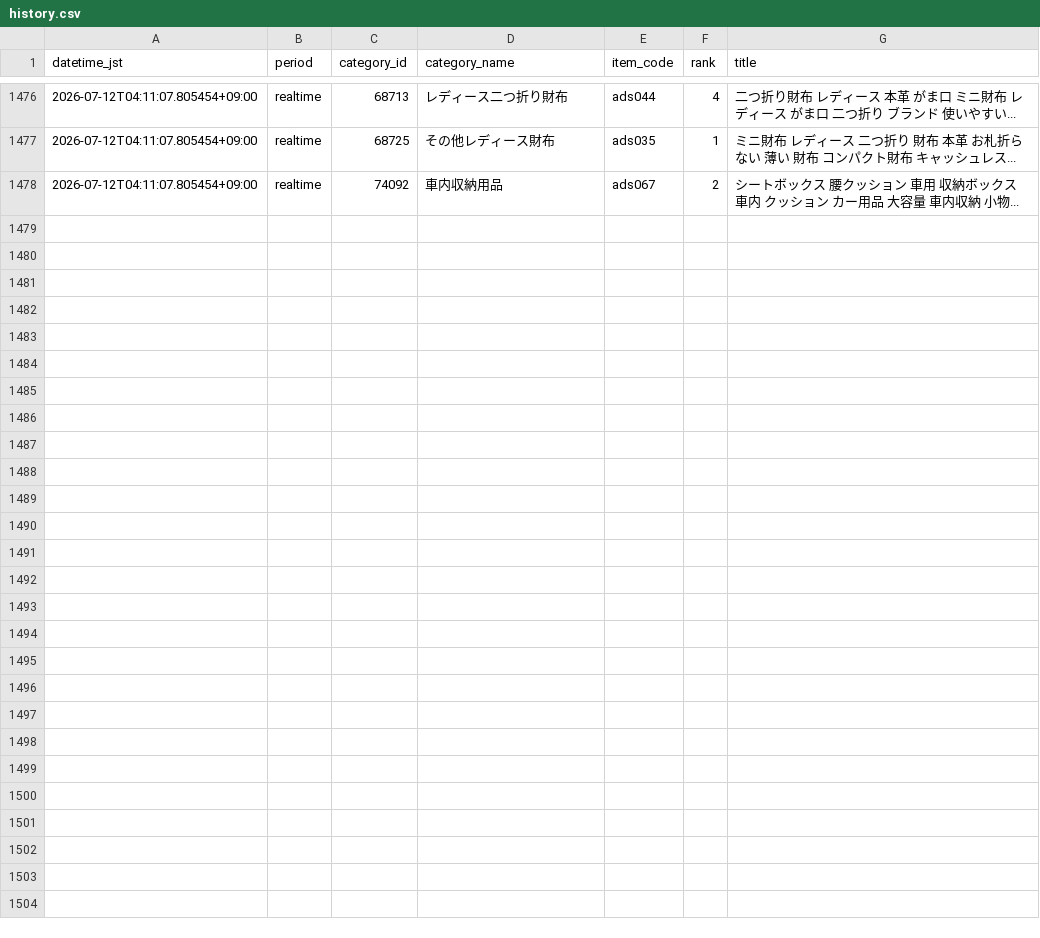
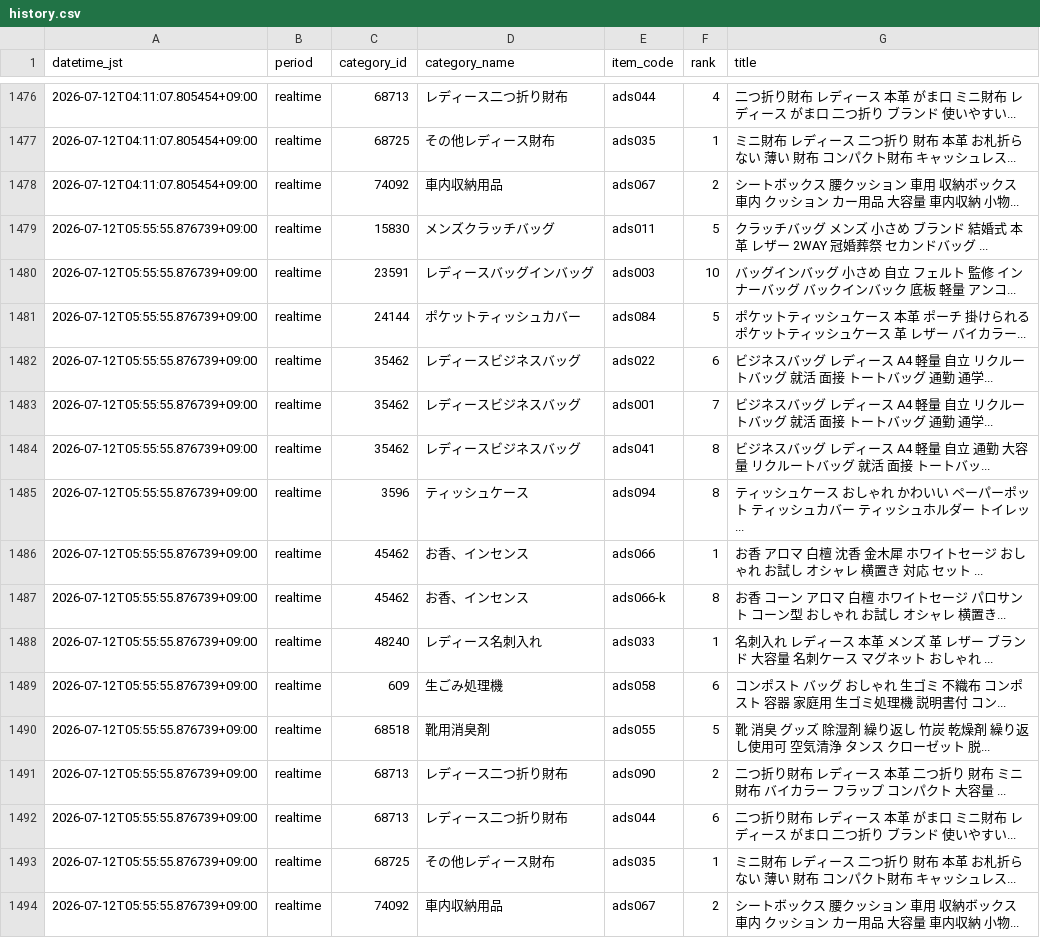
Before and after one commit to ads-hideki/yahoo-ranking-monitor, a CSV file: data/history.csv, drawn as a sheet; only a part is shown, gaps mark what is left out; the diff names each change by its address in the sheet, - before the commit and + after, or states it on an @@ line.

```diff
--- a/data/history.csv
+++ b/data/history.csv
+row 1479: 2026-07-12T05:55:55.876739+09:00 | realtime | 15830 | メンズクラッチバッグ | ads011 | 5 | クラッチバッグ メンズ 小さめ ブランド 結婚式 本革 レザー 2WAY 冠婚葬祭 セカンドバッグ ...
+row 1480: 2026-07-12T05:55:55.876739+09:00 | realtime | 23591 | レディースバッグインバッグ | ads003 | 10 | バッグインバッグ 小さめ 自立 フェルト 監修 インナーバッグ バックインバック 底板 軽量 アンコ...
+row 1481: 2026-07-12T05:55:55.876739+09:00 | realtime | 24144 | ポケットティッシュカバー | ads084 | 5 | ポケットティッシュケース 本革 ポーチ 掛けられる ポケットティッシュケース 革 レザー バイカラー...
+row 1482: 2026-07-12T05:55:55.876739+09:00 | realtime | 35462 | レディースビジネスバッグ | ads022 | 6 | ビジネスバッグ レディース A4 軽量 自立 リクルートバッグ 就活 面接 トートバッグ 通勤 通学...
+row 1483: 2026-07-12T05:55:55.876739+09:00 | realtime | 35462 | レディースビジネスバッグ | ads001 | 7 | ビジネスバッグ レディース A4 軽量 自立 リクルートバッグ 就活 面接 トートバッグ 通勤 通学...
+row 1484: 2026-07-12T05:55:55.876739+09:00 | realtime | 35462 | レディースビジネスバッグ | ads041 | 8 | ビジネスバッグ レディース A4 軽量 自立 通勤 大容量 リクルートバッグ 就活 面接 トートバッ...
+row 1485: 2026-07-12T05:55:55.876739+09:00 | realtime | 3596 | ティッシュケース | ads094 | 8 | ティッシュケース おしゃれ かわいい ペーパーポット ティッシュカバー ティッシュホルダー トイレッ...
+row 1486: 2026-07-12T05:55:55.876739+09:00 | realtime | 45462 | お香、インセンス | ads066 | 1 | お香 アロマ 白檀 沈香 金木犀 ホワイトセージ おしゃれ お試し オシャレ 横置き 対応 セット ...
+row 1487: 2026-07-12T05:55:55.876739+09:00 | realtime | 45462 | お香、インセンス | ads066-k | 8 | お香 コーン アロマ 白檀 ホワイトセージ パロサント コーン型 おしゃれ お試し オシャレ 横置き...
+row 1488: 2026-07-12T05:55:55.876739+09:00 | realtime | 48240 | レディース名刺入れ | ads033 | 1 | 名刺入れ レディース 本革 メンズ 革 レザー ブランド 大容量 名刺ケース マグネット おしゃれ ...
+row 1489: 2026-07-12T05:55:55.876739+09:00 | realtime | 609 | 生ごみ処理機 | ads058 | 6 | コンポスト バッグ おしゃれ 生ゴミ 不織布 コンポスト 容器 家庭用 生ゴミ処理機 説明書付 コン...
+row 1490: 2026-07-12T05:55:55.876739+09:00 | realtime | 68518 | 靴用消臭剤 | ads055 | 5 | 靴 消臭 グッズ 除湿剤 繰り返し 竹炭 乾燥剤 繰り返し使用可 空気清浄 タンス クローゼット 脱...
+row 1491: 2026-07-12T05:55:55.876739+09:00 | realtime | 68713 | レディース二つ折り財布 | ads090 | 2 | 二つ折り財布 レディース 本革 二つ折り 財布 ミニ財布 バイカラー フラップ コンパクト 大容量 ...
+row 1492: 2026-07-12T05:55:55.876739+09:00 | realtime | 68713 | レディース二つ折り財布 | ads044 | 6 | 二つ折り財布 レディース 本革 がま口 ミニ財布 レディース がま口 二つ折り ブランド 使いやすい...
+row 1493: 2026-07-12T05:55:55.876739+09:00 | realtime | 68725 | その他レディース財布 | ads035 | 1 | ミニ財布 レディース 二つ折り 財布 本革 お札折らない 薄い 財布 コンパクト財布 キャッシュレス...
+row 1494: 2026-07-12T05:55:55.876739+09:00 | realtime | 74092 | 車内収納用品 | ads067 | 2 | シートボックス 腰クッション 車用 収納ボックス 車内 クッション カー用品 大容量 車内収納 小物...
```
Also changed, not shown: 3 other files.
